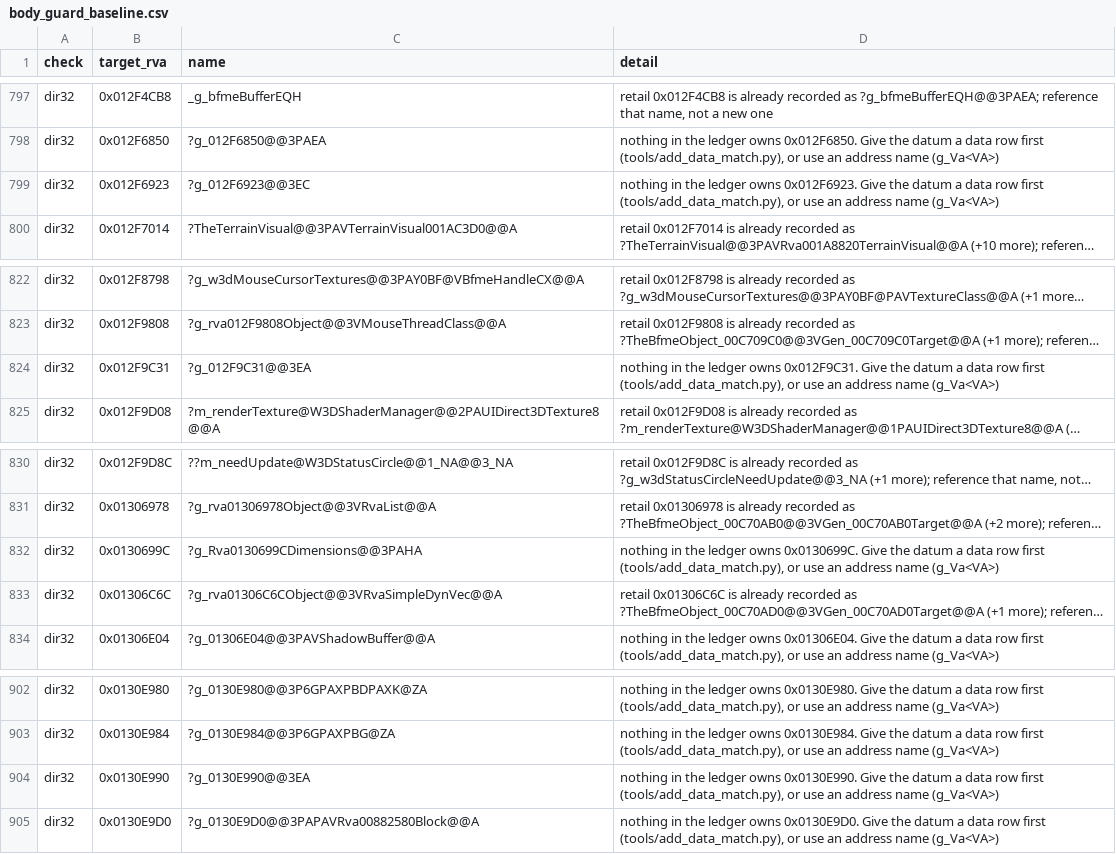
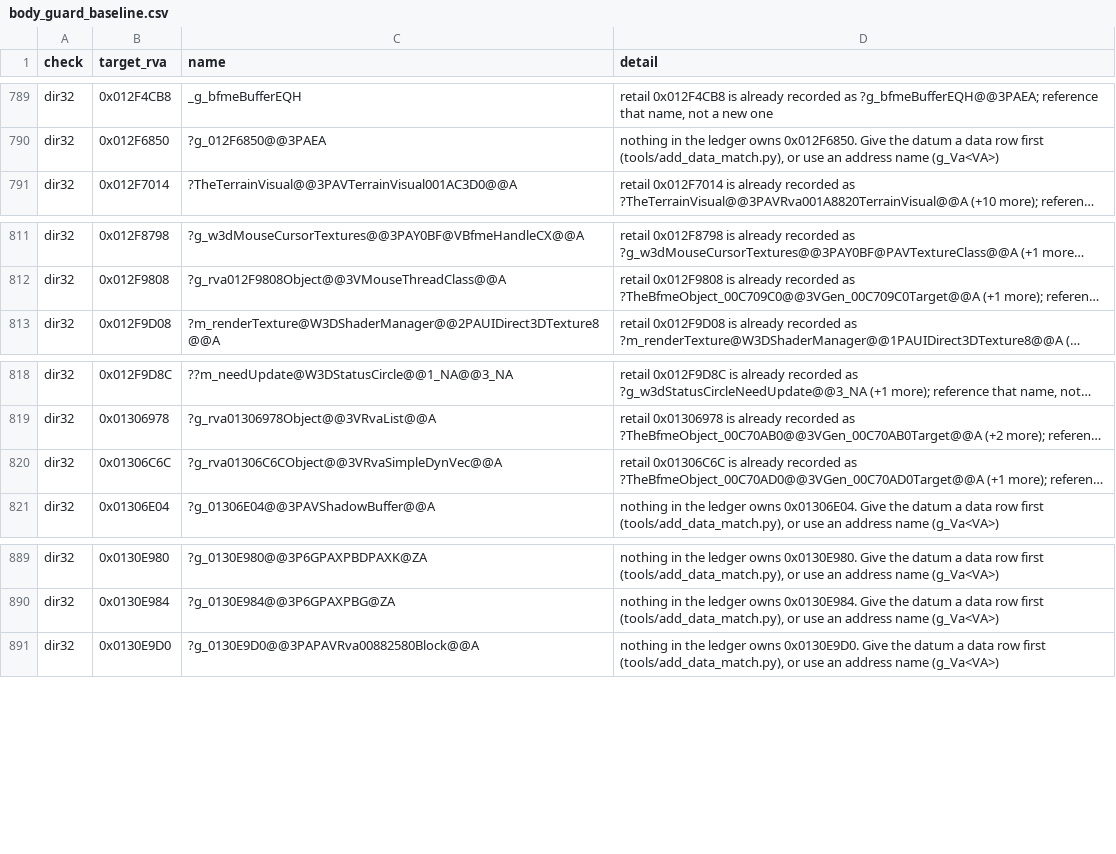
Before and after one commit to redrockvp/Open-BFME-1, a CSV file: targets/game/reverse/body_guard_baseline.csv, drawn as a sheet; only a part is shown, gaps mark what is left out; long unchanged cells end in …; the diff covers the shown part only; the diff names each change by its address in the sheet, - before the commit and + after, or states it on an @@ line.

```diff
--- a/targets/game/reverse/body_guard_baseline.csv
+++ b/targets/game/reverse/body_guard_baseline.csv
-row 799: dir32 | 0x012F6923 | ?g_012F6923@@3EC | nothing in the ledger owns 0x012F6923. Give the datum a data row first (tools/add_data_match.py), or use an address name (g_Va<VA>)
-row 824: dir32 | 0x012F9C31 | ?g_012F9C31@@3EA | nothing in the ledger owns 0x012F9C31. Give the datum a data row first (tools/add_data_match.py), or use an address name (g_Va<VA>)
-row 832: dir32 | 0x0130699C | ?g_Rva0130699CDimensions@@3PAHA | nothing in the ledger owns 0x0130699C. Give the datum a data row first (tools/add_data_match.py), or use an address name (g_Va<VA>)
-row 904: dir32 | 0x0130E990 | ?g_0130E990@@3EA | nothing in the ledger owns 0x0130E990. Give the datum a data row first (tools/add_data_match.py), or use an address name (g_Va<VA>)
```
Also changed, not shown: 10 removed rows elsewhere in this file, targets/game/reverse/data_rows.csv, 11 other files.
